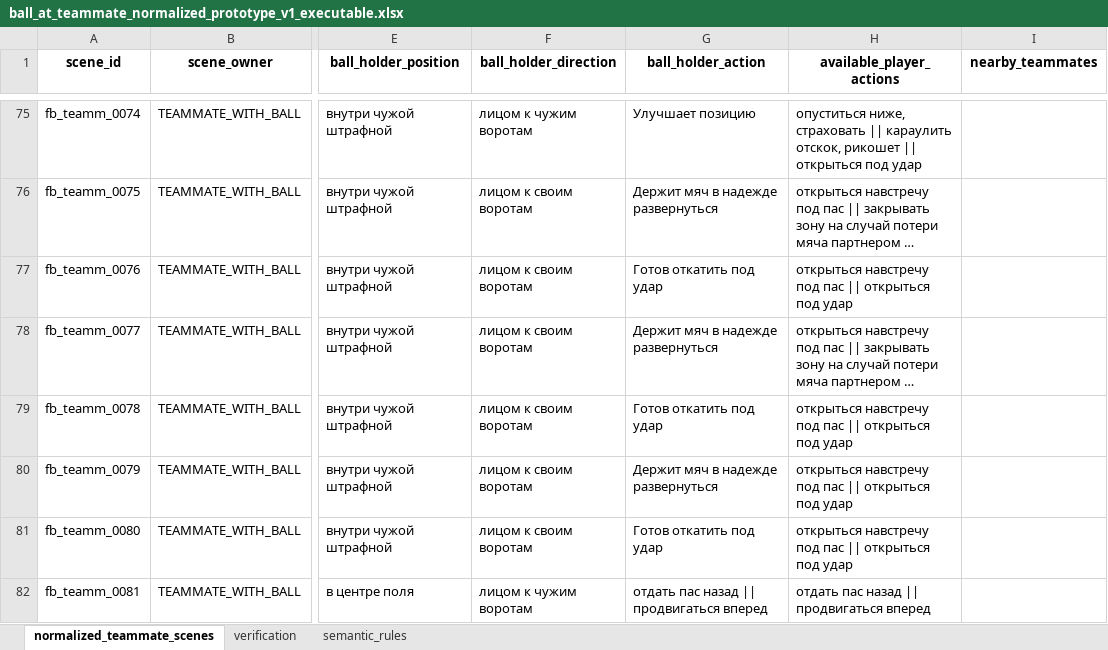
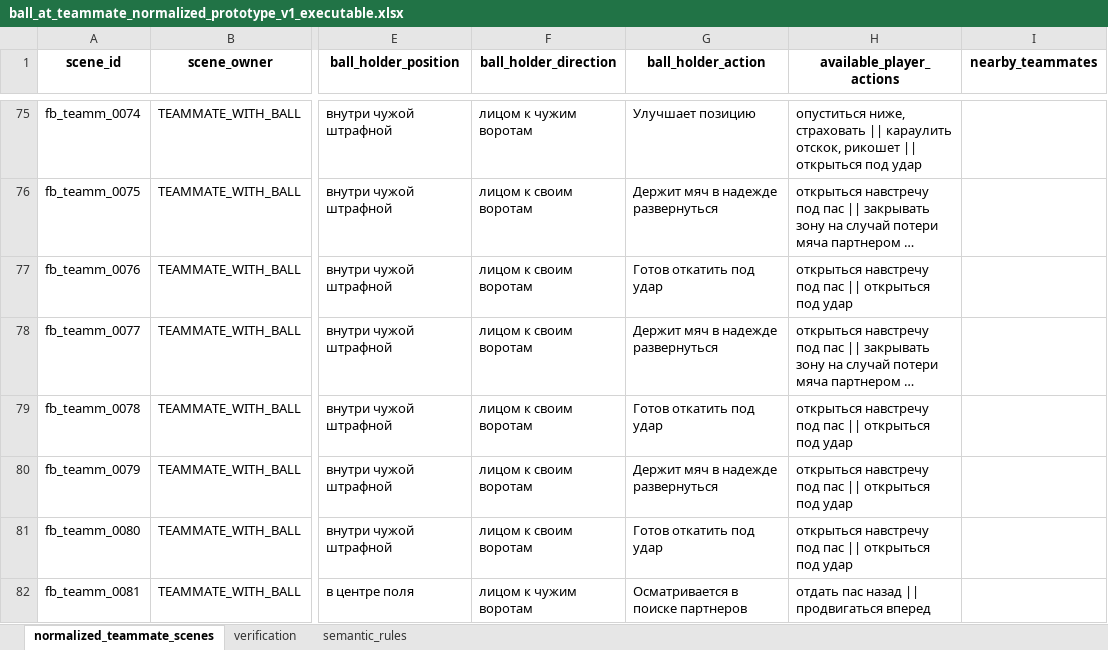
Before and after one commit to Ammonit26/football_mvp_prototype, an Excel workbook: ball_at_teammate_normalized_prototype_v1_executable.xlsx, sheet normalized_teammate_scenes, drawn as a sheet; only a part is shown, gaps mark what is left out; long unchanged cells end in …; values as stored, in another font and other column widths than the file's, no borders; the diff names each change by its address in the sheet, - before the commit and + after, or states it on an @@ line.

Commit message:
Fix scene data quality anomalies

```diff
--- a/ball_at_teammate_normalized_prototype_v1_executable.xlsx (sheet normalized_teammate_scenes)
+++ b/ball_at_teammate_normalized_prototype_v1_executable.xlsx (sheet normalized_teammate_scenes)
-G82 (ball_holder_action): отдать пас назад || продвигаться вперед
+G82 (ball_holder_action): Осматривается в поиске партнеров
```
Also changed, not shown: ball_at_opponent_normalized_prototype_v2_executable.xlsx.
